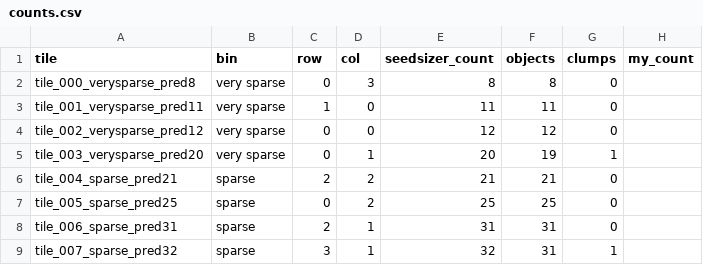
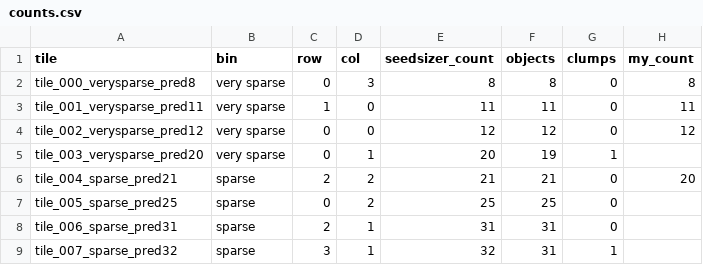
Before and after one commit to JeffLepp/SeedSizer, a CSV file: TileCheck/{Exp_SeedQuality=N+Temp_v2}{Pot_95}{Temp/counts.csv, drawn as a sheet.

Commit message:
Add Pot_95 tile counts

```diff
--- a/TileCheck/{Exp_SeedQuality=N+Temp_v2}{Pot_95}{Temp/counts.csv
+++ b/TileCheck/{Exp_SeedQuality=N+Temp_v2}{Pot_95}{Temp/counts.csv
@@ -1,7 +1,7 @@
 tile,bin,row,col,seedsizer_count,objects,clumps,my_count
-tile_000_verysparse_pred8,very sparse,0,3,8,8,0,
-tile_001_verysparse_pred11,very sparse,1,0,11,11,0,
-tile_002_verysparse_pred12,very sparse,0,0,12,12,0,
+tile_000_verysparse_pred8,very sparse,0,3,8,8,0,8
+tile_001_verysparse_pred11,very sparse,1,0,11,11,0,11
+tile_002_verysparse_pred12,very sparse,0,0,12,12,0,12
 tile_003_verysparse_pred20,very sparse,0,1,20,19,1,
-tile_004_sparse_pred21,sparse,2,2,21,21,0,
+tile_004_sparse_pred21,sparse,2,2,21,21,0,20
 tile_005_sparse_pred25,sparse,0,2,25,25,0,
```
